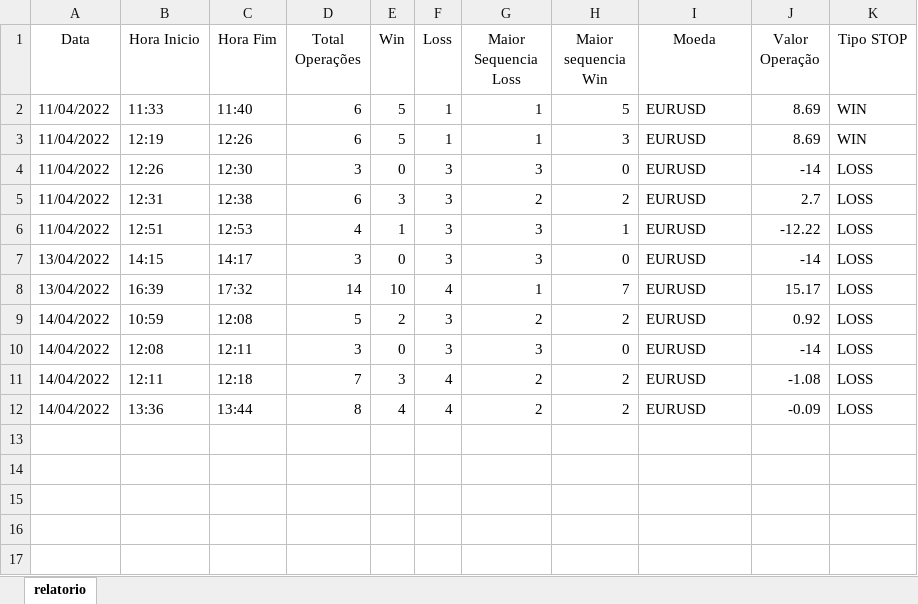
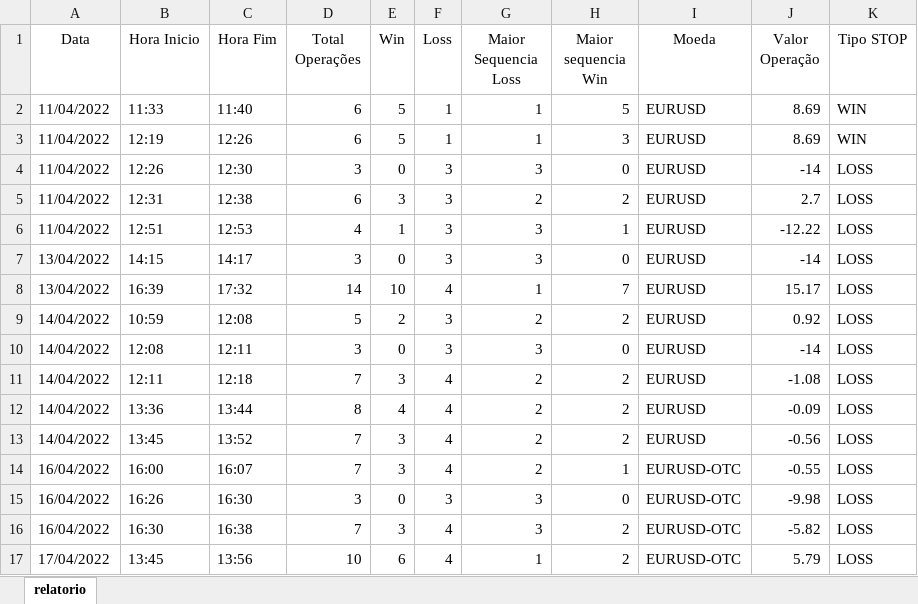
Before and after one commit to rafaelmaframg/bot_temporizador, an Excel workbook: relatorio.xlsx, sheet relatorio, drawn as a sheet; values as stored, in another font and other column widths than the file's, no borders; table styles not drawn; the diff names each change by its address in the sheet, - before the commit and + after, or states it on an @@ line.

```diff
--- a/relatorio.xlsx (sheet relatorio)
+++ b/relatorio.xlsx (sheet relatorio)
+row 13: 14/04/2022 | 13:45 | 13:52 | 7 | 3 | 4 | 2 | 2 | EURUSD | -0.56 | LOSS
+row 14: 16/04/2022 | 16:00 | 16:07 | 7 | 3 | 4 | 2 | 1 | EURUSD-OTC | -0.55 | LOSS
+row 15: 16/04/2022 | 16:26 | 16:30 | 3 | 0 | 3 | 3 | 0 | EURUSD-OTC | -9.98 | LOSS
+row 16: 16/04/2022 | 16:30 | 16:38 | 7 | 3 | 4 | 3 | 2 | EURUSD-OTC | -5.82 | LOSS
+row 17: 17/04/2022 | 13:45 | 13:56 | 10 | 6 | 4 | 1 | 2 | EURUSD-OTC | 5.79 | LOSS
```
Also changed, not shown: 2 other files.
